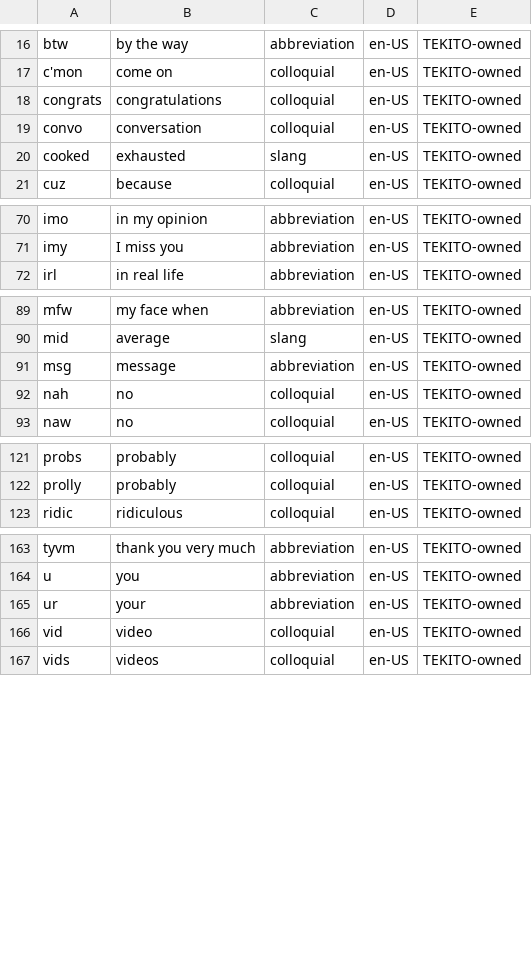
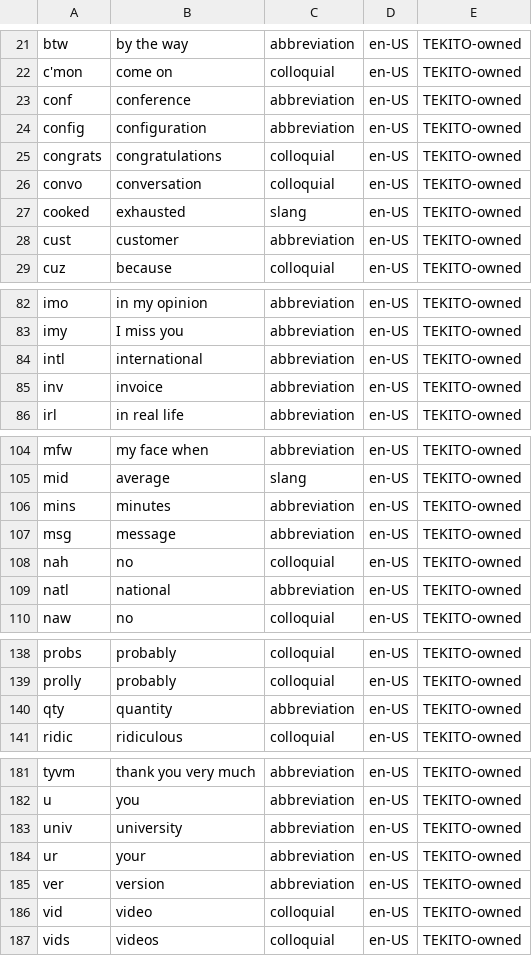
Before and after one commit to Canta360/tekito, a TSV file: data/en/slang/entries.tsv, drawn as a sheet; only a part is shown, gaps mark what is left out; the diff covers the shown part only; the diff names each change by its address in the sheet, - before the commit and + after, or states it on an @@ line.

Commit message:
English: abbreviations people write on purpose stay as typed (ver, qty, mins, wks, config, env, auth, acct, appt, inv, bcc, encl, lbs, ...), not put right into other words (ver: over, config: confirm)

```diff
--- a/data/en/slang/entries.tsv
+++ b/data/en/slang/entries.tsv
+row 23: conf | conference | abbreviation | en-US | TEKITO-owned
+row 24: config | configuration | abbreviation | en-US | TEKITO-owned
+row 28: cust | customer | abbreviation | en-US | TEKITO-owned
+row 84: intl | international | abbreviation | en-US | TEKITO-owned
+row 85: inv | invoice | abbreviation | en-US | TEKITO-owned
+row 106: mins | minutes | abbreviation | en-US | TEKITO-owned
+row 109: natl | national | abbreviation | en-US | TEKITO-owned
+row 140: qty | quantity | abbreviation | en-US | TEKITO-owned
+row 183: univ | university | abbreviation | en-US | TEKITO-owned
+row 185: ver | version | abbreviation | en-US | TEKITO-owned
```
Also changed, not shown: 11 added rows elsewhere in this file, scripts/en/slang-seeds.tsv, 1 other file.
